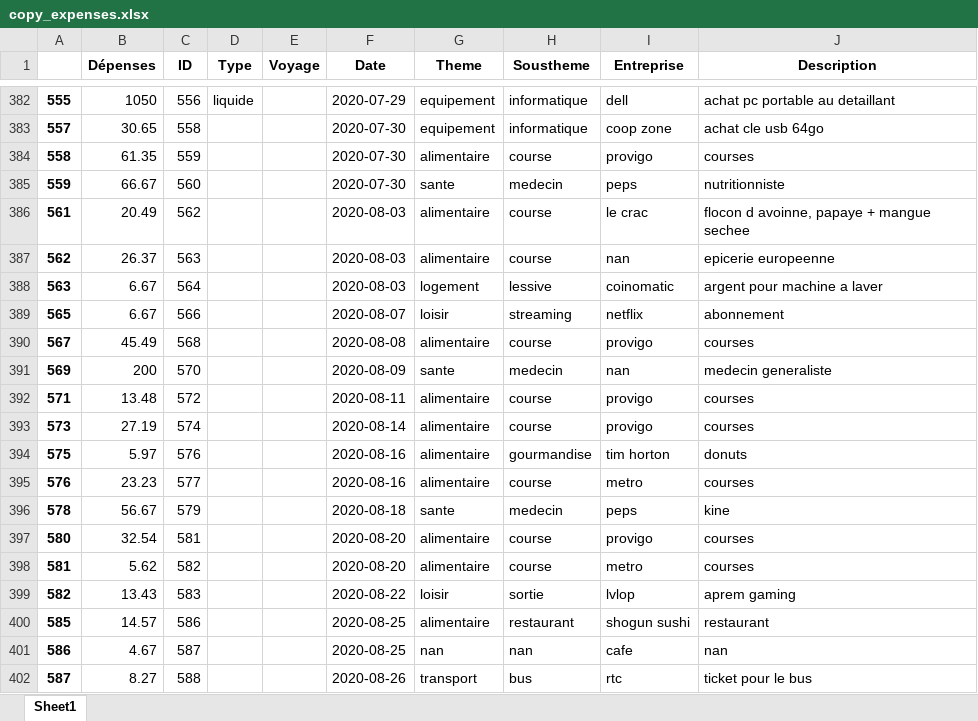
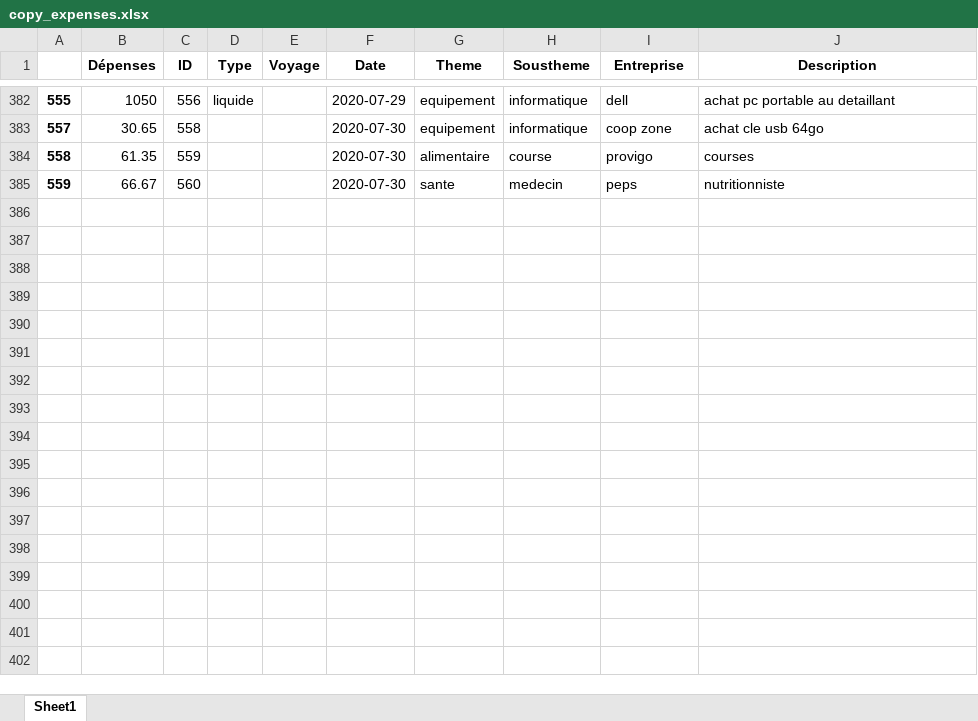
Before and after one commit to Raiytak/Recount, an Excel workbook: app/code/data/copy_expenses.xlsx, sheet Sheet1, drawn as a sheet; only a part is shown, gaps mark what is left out; values as stored, in another font and other column widths than the file's, no borders; the diff names each change by its address in the sheet, - before the commit and + after, or states it on an @@ line.

```diff
--- a/app/code/data/copy_expenses.xlsx (sheet Sheet1)
+++ b/app/code/data/copy_expenses.xlsx (sheet Sheet1)
-row 386: 561 | 20.49 | 562 |  |  | 2020-08-03 | alimentaire | course | le crac | flocon d avoinne, papaye + mangue sechee
-row 387: 562 | 26.37 | 563 |  |  | 2020-08-03 | alimentaire | course | nan | epicerie europeenne
-row 388: 563 | 6.67 | 564 |  |  | 2020-08-03 | logement | lessive | coinomatic | argent pour machine a laver
-row 389: 565 | 6.67 | 566 |  |  | 2020-08-07 | loisir | streaming | netflix | abonnement
-row 390: 567 | 45.49 | 568 |  |  | 2020-08-08 | alimentaire | course | provigo | courses
-row 391: 569 | 200 | 570 |  |  | 2020-08-09 | sante | medecin | nan | medecin generaliste
-row 392: 571 | 13.48 | 572 |  |  | 2020-08-11 | alimentaire | course | provigo | courses
-row 393: 573 | 27.19 | 574 |  |  | 2020-08-14 | alimentaire | course | provigo | courses
-row 394: 575 | 5.97 | 576 |  |  | 2020-08-16 | alimentaire | gourmandise | tim horton | donuts
-row 395: 576 | 23.23 | 577 |  |  | 2020-08-16 | alimentaire | course | metro | courses
-row 396: 578 | 56.67 | 579 |  |  | 2020-08-18 | sante | medecin | peps | kine
-row 397: 580 | 32.54 | 581 |  |  | 2020-08-20 | alimentaire | course | provigo | courses
-row 398: 581 | 5.62 | 582 |  |  | 2020-08-20 | alimentaire | course | metro | courses
-row 399: 582 | 13.43 | 583 |  |  | 2020-08-22 | loisir | sortie | lvlop | aprem gaming
-row 400: 585 | 14.57 | 586 |  |  | 2020-08-25 | alimentaire | restaurant | shogun sushi | restaurant
-row 401: 586 | 4.67 | 587 |  |  | 2020-08-25 | nan | nan | cafe | nan
-row 402: 587 | 8.27 | 588 |  |  | 2020-08-26 | transport | bus | rtc | ticket pour le bus
```
Also changed, not shown: 11 other files.
